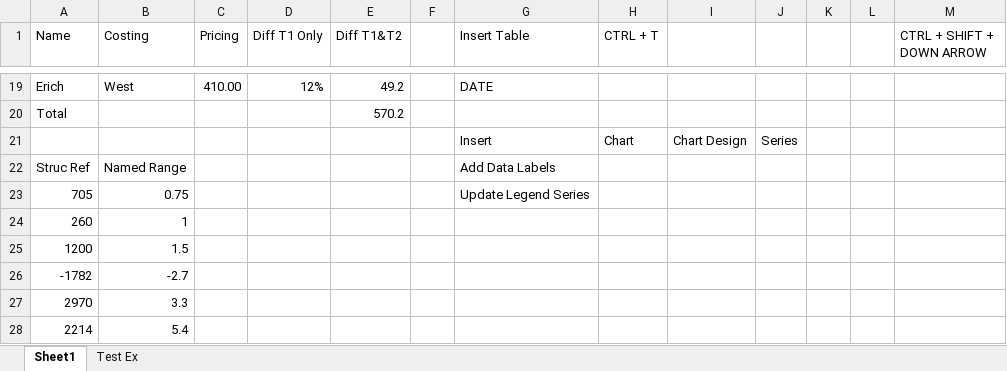
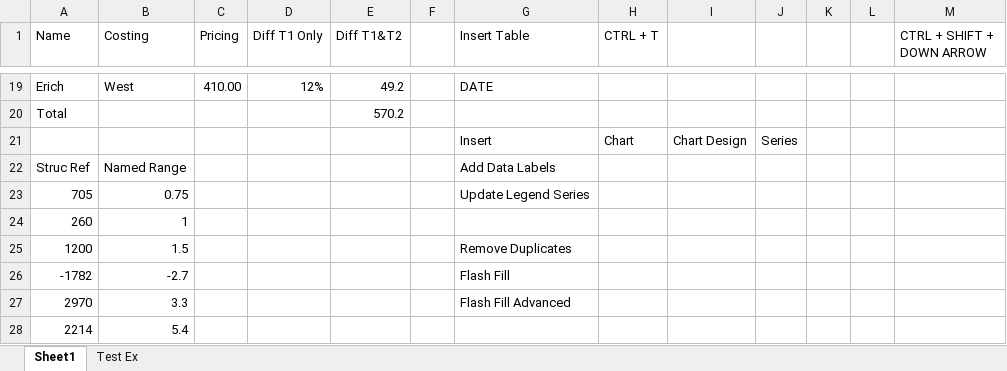
Before and after one commit to nirmalaraj77/Excel, an Excel workbook: Introduction to Excel.xlsx, sheet Sheet1, drawn as a sheet; only a part is shown, gaps mark what is left out; values as stored, in another font and other column widths than the file's, no borders; table styles not drawn; the diff names each change by its address in the sheet, - before the commit and + after, or states it on an @@ line.

Commit message:
Add files via upload

```diff
--- a/Introduction to Excel.xlsx (sheet Sheet1)
+++ b/Introduction to Excel.xlsx (sheet Sheet1)
-G25 (Insert Table): (empty)
+G25 (Insert Table): Remove Duplicates
-G26 (Insert Table): (empty)
+G26 (Insert Table): Flash Fill
-G27 (Insert Table): (empty)
+G27 (Insert Table): Flash Fill Advanced
```
